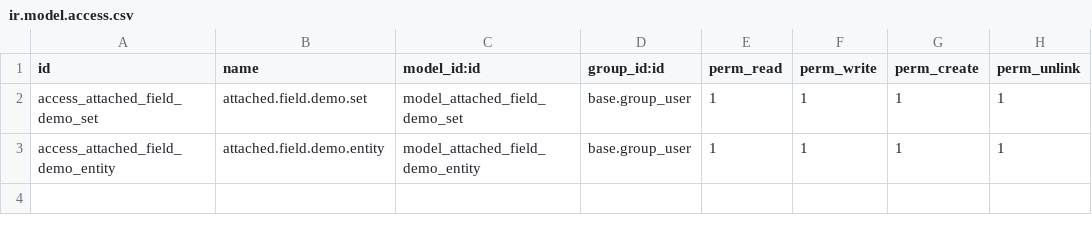
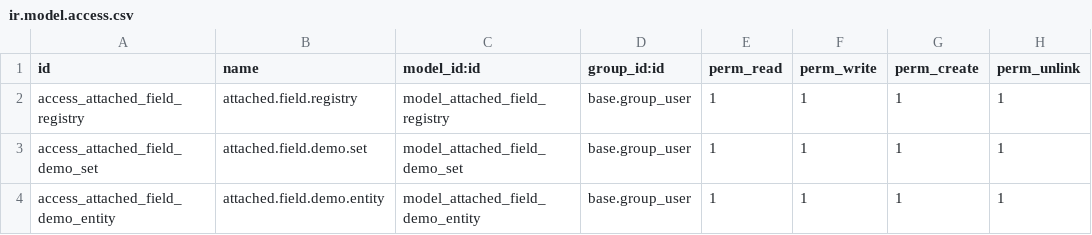
Before and after one commit to hypsai/odoo_addons, a CSV file: attached_field/security/ir.model.access.csv, drawn as a sheet.

Commit message:
1. Cross progress attached field works

```diff
--- a/attached_field/security/ir.model.access.csv
+++ b/attached_field/security/ir.model.access.csv
@@ -1,2 +1,3 @@
 id,name,model_id:id,group_id:id,perm_read,perm_write,perm_create,perm_unlink
+access_attached_field_registry,attached.field.registry,model_attached_field_registry,base.group_user,1,1,1,1
 access_attached_field_demo_set,attached.field.demo.set,model_attached_field_demo_set,base.group_user,1,1,1,1
```
Also changed, not shown: 5 other files.
